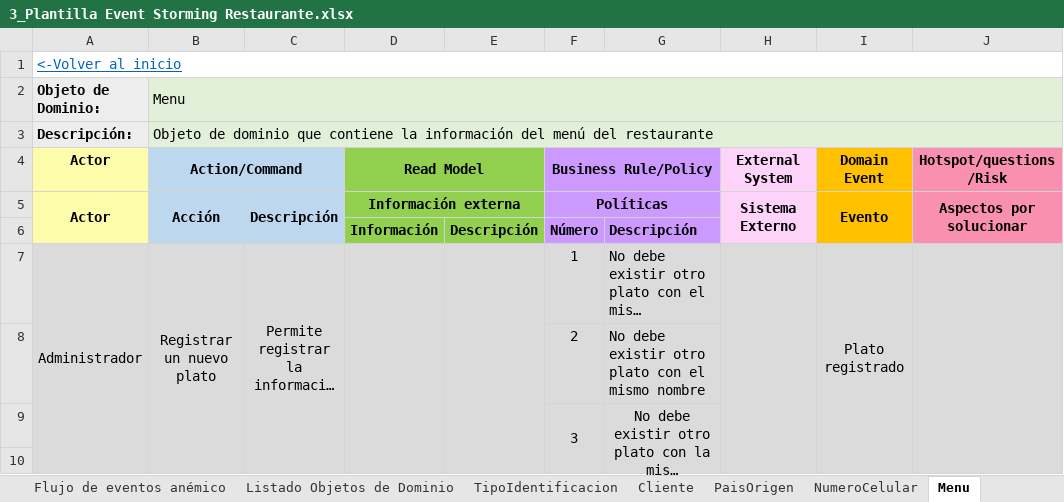
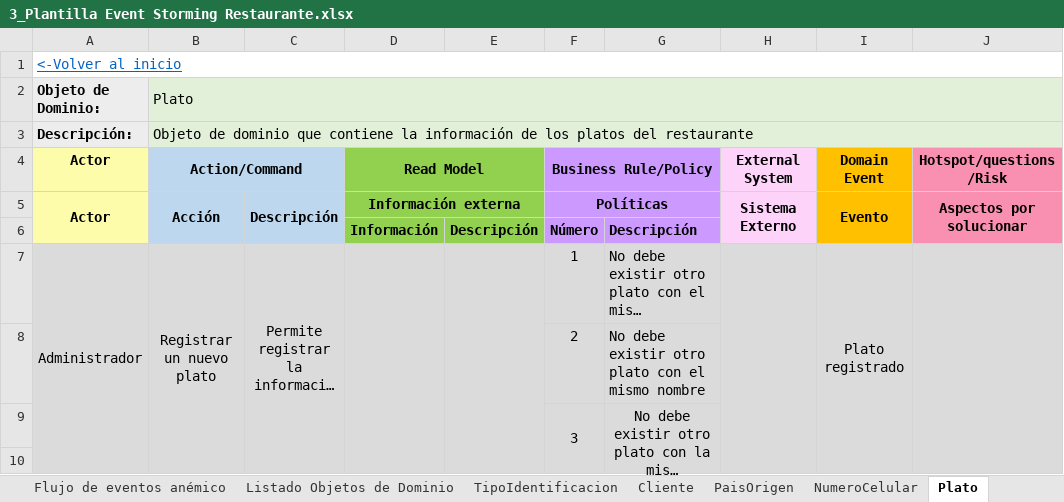
Before and after one commit to andrescardo98/doo, an Excel workbook: 3_Plantilla Event Storming Restaurante.xlsx, sheet Plato, drawn as a sheet; only a part is shown; long unchanged cells end in …; values as stored, in another font and other column widths than the file's, no borders; the diff names each change by its address in the sheet, - before the commit and + after, or states it on an @@ line.

```diff
--- a/3_Plantilla Event Storming Restaurante.xlsx (sheet Plato)
+++ b/3_Plantilla Event Storming Restaurante.xlsx (sheet Plato)
-sheet tab: Menu
+sheet tab: Plato
-B2 (Action/Command): Menu
+B2 (Action/Command): Plato
-B3 (Action/Command): …la información del menú del restaurante
+B3 (Action/Command): …la información de los platos del restaurante
```
Also changed, not shown: sheet Listado Objetos de Dominio, sheet Cliente, 1.1_Muestreo de datos Restaurante - 2.xlsx, 2.1_Plantilla Modelo enriquecido-Requisitos de información Restaurante - 2.xlsx.
